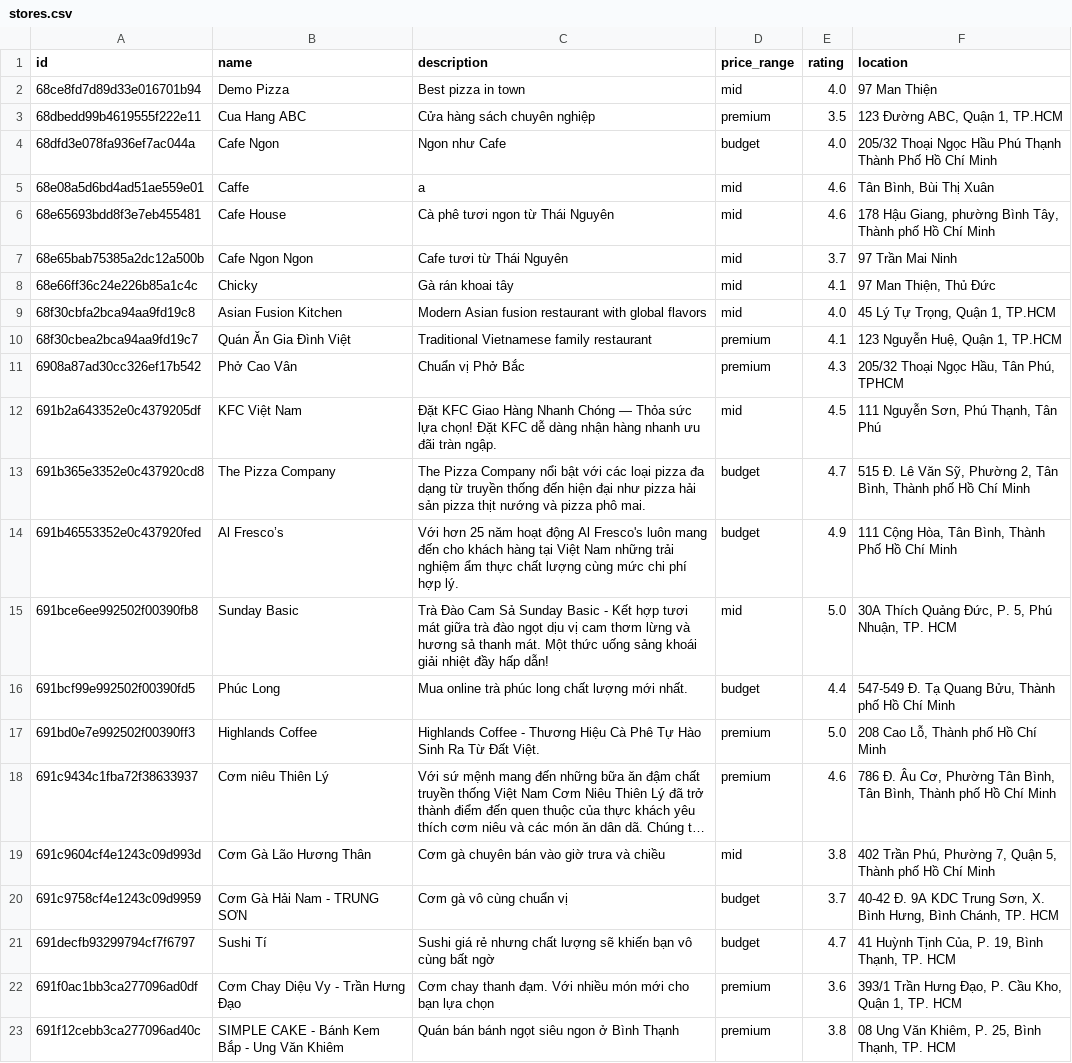
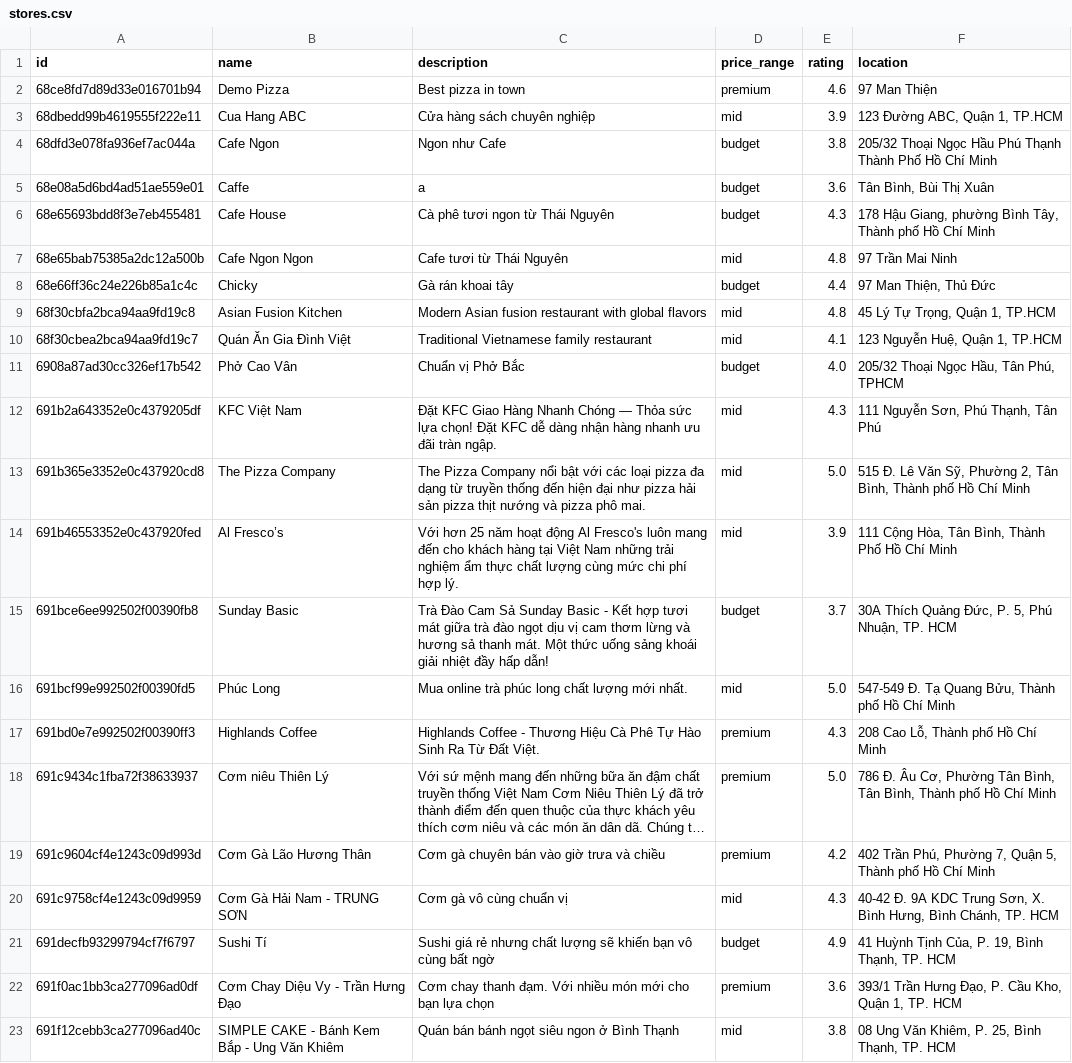
Before and after one commit to BuiAnh12/graduation_project_backend, a CSV file: rec_sys/server/src/data/exported_data/stores.csv, drawn as a sheet; long unchanged cells end in …; the diff names each change by its address in the sheet, - before the commit and + after, or states it on an @@ line.

Commit message:
feat: update api for adding recommended tags n new data

```diff
--- a/rec_sys/server/src/data/exported_data/stores.csv
+++ b/rec_sys/server/src/data/exported_data/stores.csv
-D2 (price_range): mid
+D2 (price_range): premium
-E2 (rating): 4.0
+E2 (rating): 4.6
-D3 (price_range): premium
+D3 (price_range): mid
-E3 (rating): 3.5
+E3 (rating): 3.9
-E4 (rating): 4.0
+E4 (rating): 3.8
-D5:D6 (price_range): mid
+D5:D6 (price_range): budget
-E5 (rating): 4.6
+E5 (rating): 3.6
-E6 (rating): 4.6
+E6 (rating): 4.3
-E7 (rating): 3.7
+E7 (rating): 4.8
-D8 (price_range): mid
+D8 (price_range): budget
-E8 (rating): 4.1
+E8 (rating): 4.4
-E9 (rating): 4.0
+E9 (rating): 4.8
-D10 (price_range): premium
+D10 (price_range): mid
-D11 (price_range): premium
+D11 (price_range): budget
-E11 (rating): 4.3
+E11 (rating): 4.0
-E12 (rating): 4.5
+E12 (rating): 4.3
-D13:D14 (price_range): budget
+D13:D14 (price_range): mid
-E13 (rating): 4.7
+E13 (rating): 5.0
-E14 (rating): 4.9
+E14 (rating): 3.9
-D15 (price_range): mid
+D15 (price_range): budget
-E15 (rating): 5.0
+E15 (rating): 3.7
-D16 (price_range): budget
+D16 (price_range): mid
-E16 (rating): 4.4
+E16 (rating): 5.0
-E17 (rating): 5.0
+E17 (rating): 4.3
-E18 (rating): 4.6
+E18 (rating): 5.0
-D19 (price_range): mid
+D19 (price_range): premium
-E19 (rating): 3.8
+E19 (rating): 4.2
-D20 (price_range): budget
+D20 (price_range): mid
-E20 (rating): 3.7
+E20 (rating): 4.3
-E21 (rating): 4.7
+E21 (rating): 4.9
-D23 (price_range): premium
+D23 (price_range): mid
```
Also changed, not shown: rec_sys/server/src/data/exported_data/dishes.csv, 5 other files.
